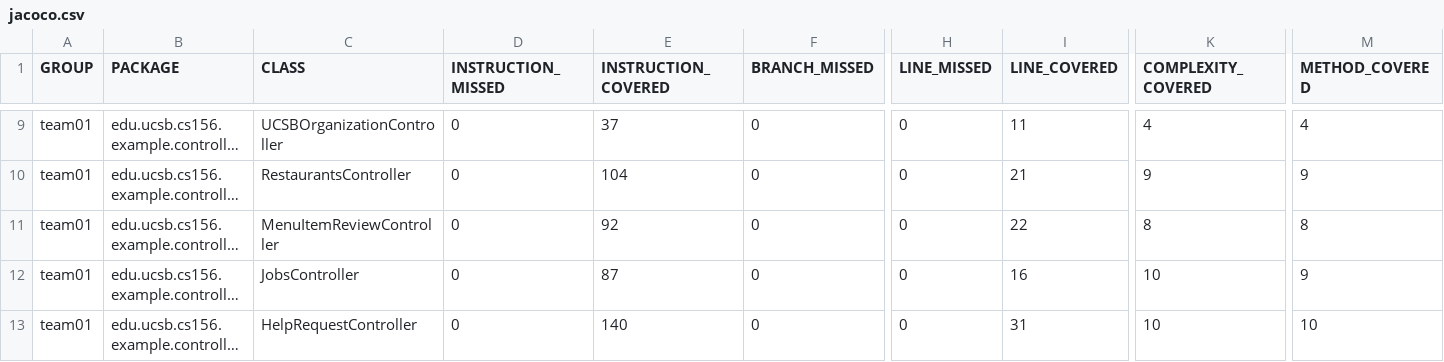
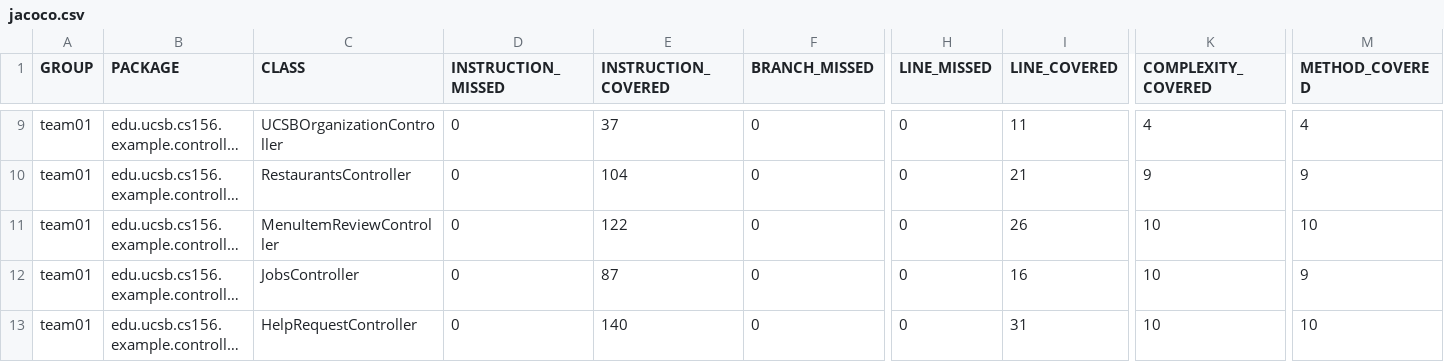
Before and after one commit to ucsb-cs156-s25/team01-s25-07, a CSV file: jacoco/jacoco.csv, drawn as a sheet; only a part is shown, gaps mark what is left out; long unchanged cells end in …; the diff names each change by its address in the sheet, - before the commit and + after, or states it on an @@ line.

```diff
--- a/jacoco/jacoco.csv
+++ b/jacoco/jacoco.csv
-E11 (INSTRUCTION_COVERED): 92
+E11 (INSTRUCTION_COVERED): 122
-I11 (LINE_COVERED): 22
+I11 (LINE_COVERED): 26
-K11 (COMPLEXITY_COVERED): 8
+K11 (COMPLEXITY_COVERED): 10
-M11 (METHOD_COVERED): 8
+M11 (METHOD_COVERED): 10
```
Also changed, not shown: 7 other files.
